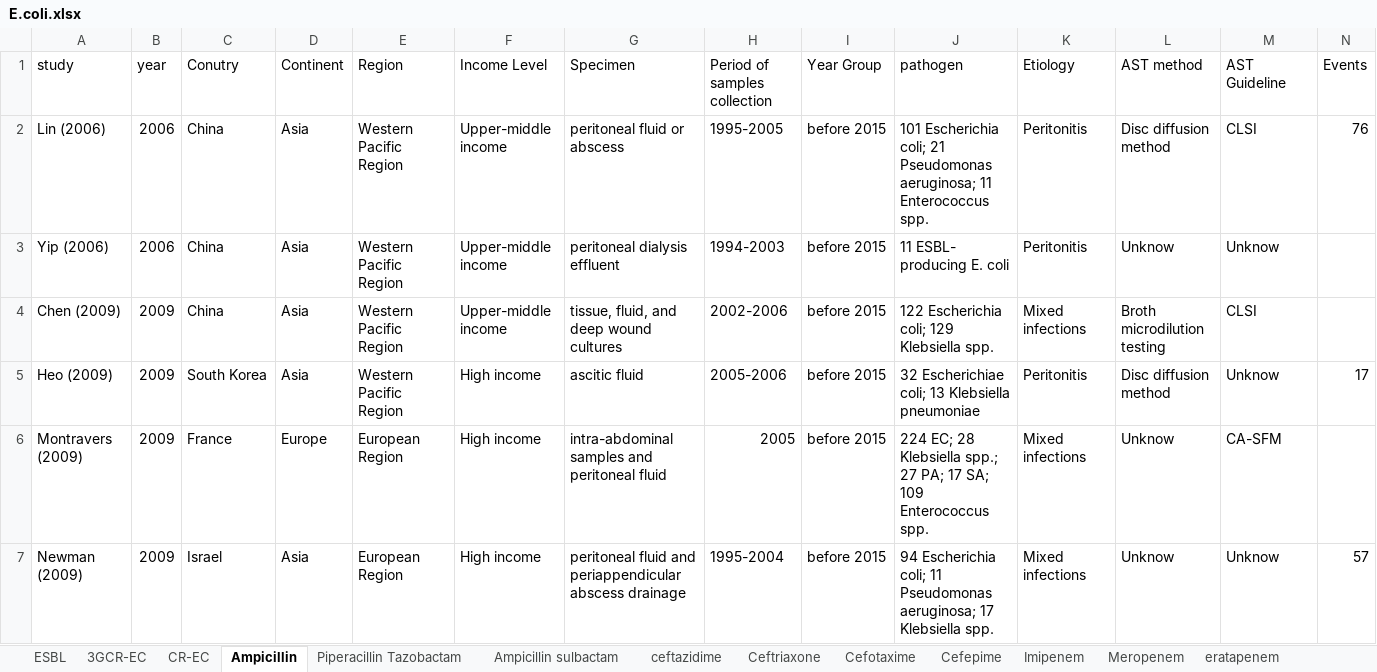
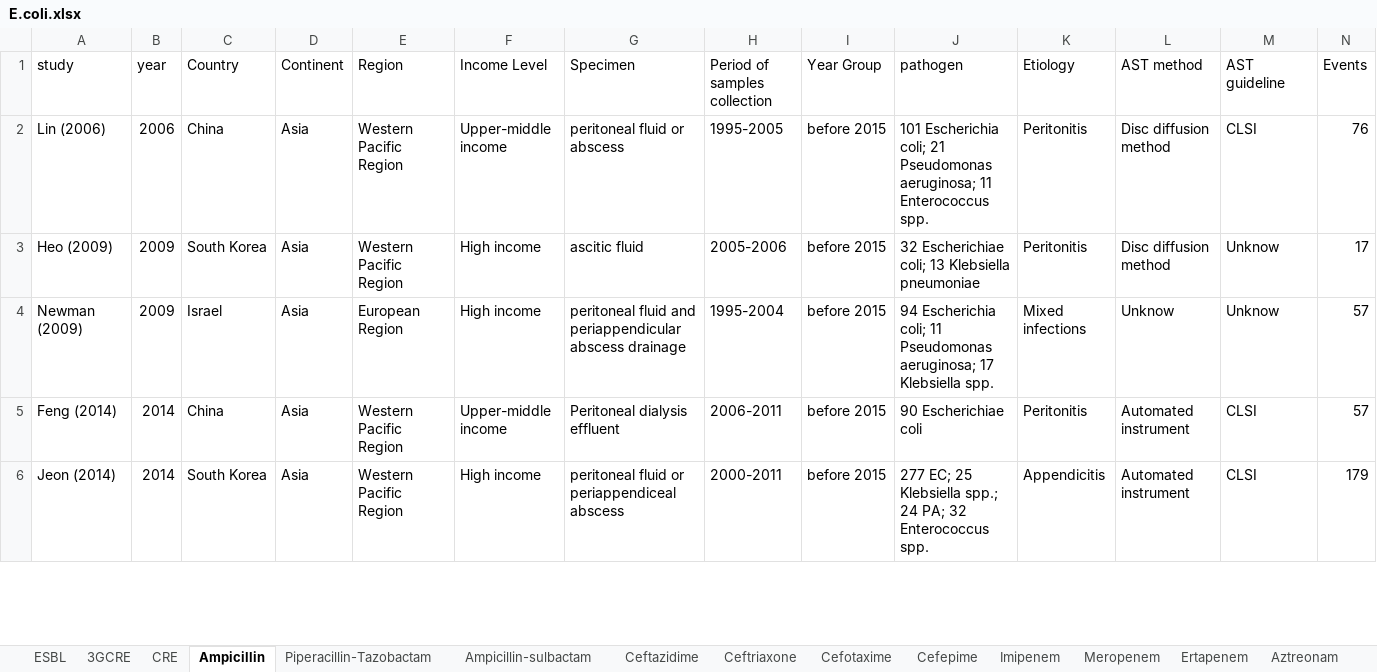
Before and after one commit to 13773361306/resistance-meta-analysis, an Excel workbook: data/E.coli.xlsx, sheet Ampicillin, drawn as a sheet; only a part is shown; the shorter side is filled out with more unchanged rows; values as stored, in another font and other column widths than the file's, no cell formats; rows hold the shown columns only; the diff covers the shown part only; the diff names each change by its address in the sheet, - before the commit and + after, or states it on an @@ line.

```diff
--- a/data/E.coli.xlsx (sheet Ampicillin)
+++ b/data/E.coli.xlsx (sheet Ampicillin)
-sheet tab: 3GCR-EC
+sheet tab: CRE
-sheet tab: eratapenem
+sheet tab: Aztreonam
-sheet tab: CR-EC
-sheet tab: Piperacillin Tazobactam
-sheet tab: Ampicillin sulbactam
-sheet tab: ceftazidime
+sheet tab: 3GCRE
+sheet tab: Piperacillin-Tazobactam
+sheet tab: Ampicillin-sulbactam
+sheet tab: Ceftazidime
+sheet tab: Ertapenem
-C1: Conutry
+C1: Country
-M1: AST Guideline
+M1: AST guideline
-row 3: Yip (2006) | 2006 | China | Asia | Western Pacific Region | Upper-middle income | peritoneal dialysis effluent | 1994-2003 | before 2015 | 11 ESBL- producing E. coli | Peritonitis | Unknow | Unknow
-row 4: Chen (2009) | 2009 | China | Asia | Western Pacific Region | Upper-middle income | tissue, fluid, and deep wound cultures | 2002-2006 | before 2015 | 122 Escherichia coli; 129 Klebsiella spp. | Mixed infections | Broth microdilution testing | CLSI
-row 6: Montravers (2009) | 2009 | France | Europe | European Region | High income | intra-abdominal samples and peritoneal fluid | 2005 | before 2015 | 224 EC; 28 Klebsiella spp.; 27 PA; 17 SA; 109 Enterococcus spp. | Mixed infections | Unknow | CA-SFM
```
Also changed, not shown: 59 removed rows and 5 edited cells elsewhere in this sheet, sheet Aztreonam, sheet Co-trimoxazole, sheet Cefotaxime, sheet ESBL, sheet Meropenem, sheet Levofloxacin, 6 more sheets, other sheet tabs, cell formats, data/KP.xlsx.
